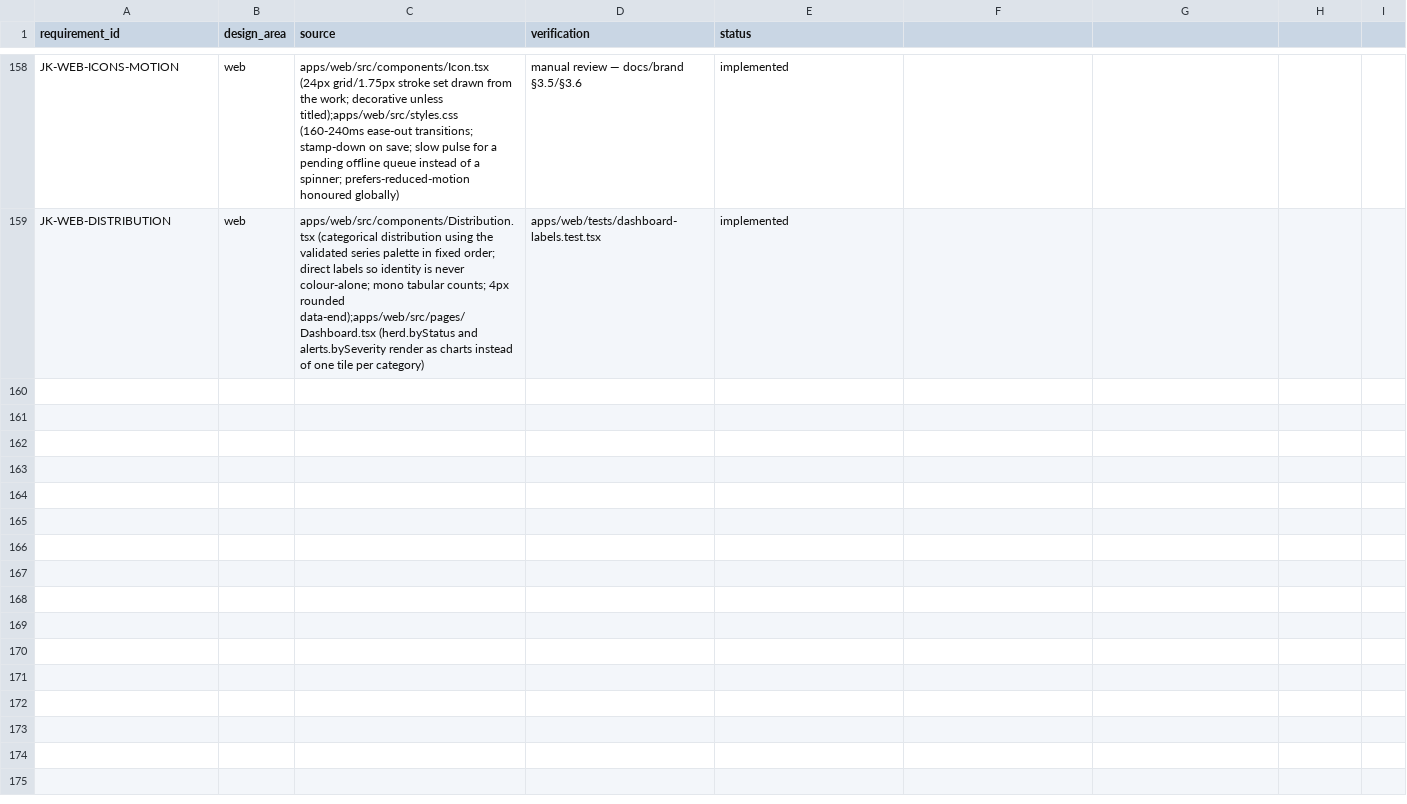
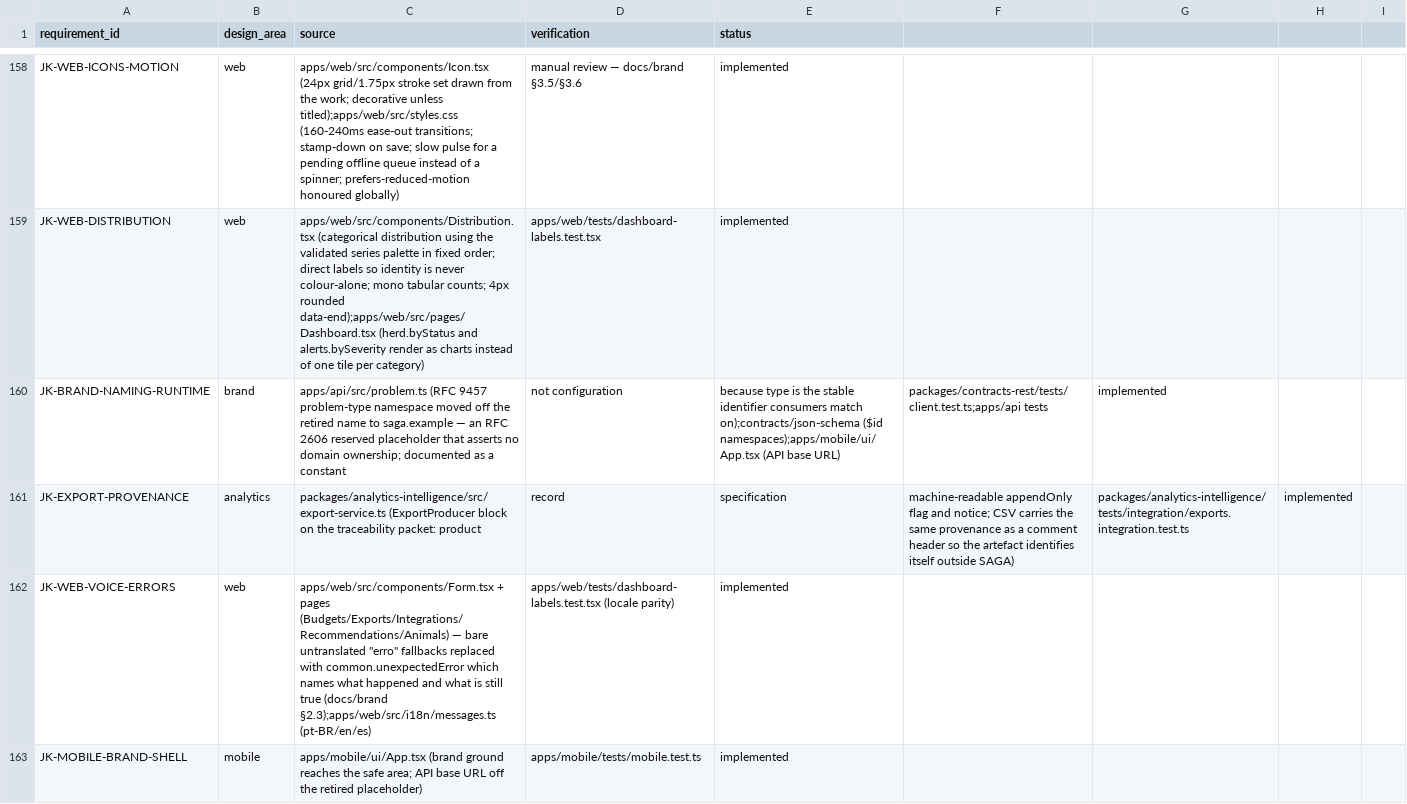
Before and after one commit to jorquesa-hue/SAGA, a CSV file: docs/traceability/matrix.csv, drawn as a sheet; only a part is shown, gaps mark what is left out.

```diff
--- a/docs/traceability/matrix.csv
+++ b/docs/traceability/matrix.csv
@@ -159 +159,5 @@ JK-WEB-ICONS-MOTION,web,apps/web/src/components/Icon.tsx (24px grid/1.75px strok
 JK-WEB-DISTRIBUTION,web,apps/web/src/components/Distribution.tsx (categorical distribution using the validated series palette in fixed order; direct labels so identity is never colour-alone; mono tabular counts; 4px rounded data-end);apps/web/src/pages/Dashboard.tsx (herd.byStatus and alerts.bySeverity render as charts instead of one tile per category),apps/web/tests/dashboard-labels.test.tsx,implemented
+JK-BRAND-NAMING-RUNTIME,brand,apps/api/src/problem.ts (RFC 9457 problem-type namespace moved off the retired name to saga.example — an RFC 2606 reserved placeholder that asserts no domain ownership; documented as a constant, not configuration, because type is the stable identifier consumers match on);contracts/json-schema ($id namespaces);apps/mobile/ui/App.tsx (API base URL),packages/contracts-rest/tests/client.test.ts;apps/api tests,implemented
+JK-EXPORT-PROVENANCE,analytics,packages/analytics-intelligence/src/export-service.ts (ExportProducer block on the traceability packet: product, record, specification, machine-readable appendOnly flag and notice; CSV carries the same provenance as a comment header so the artefact identifies itself outside SAGA),packages/analytics-intelligence/tests/integration/exports.integration.test.ts,implemented
+JK-WEB-VOICE-ERRORS,web,apps/web/src/components/Form.tsx + pages (Budgets/Exports/Integrations/Recommendations/Animals) — bare untranslated "erro" fallbacks replaced with common.unexpectedError which names what happened and what is still true (docs/brand §2.3);apps/web/src/i18n/messages.ts (pt-BR/en/es),apps/web/tests/dashboard-labels.test.tsx (locale parity),implemented
+JK-MOBILE-BRAND-SHELL,mobile,apps/mobile/ui/App.tsx (brand ground reaches the safe area; API base URL off the retired placeholder),apps/mobile/tests/mobile.test.ts,implemented
```
Also changed, not shown: 32 other files.
